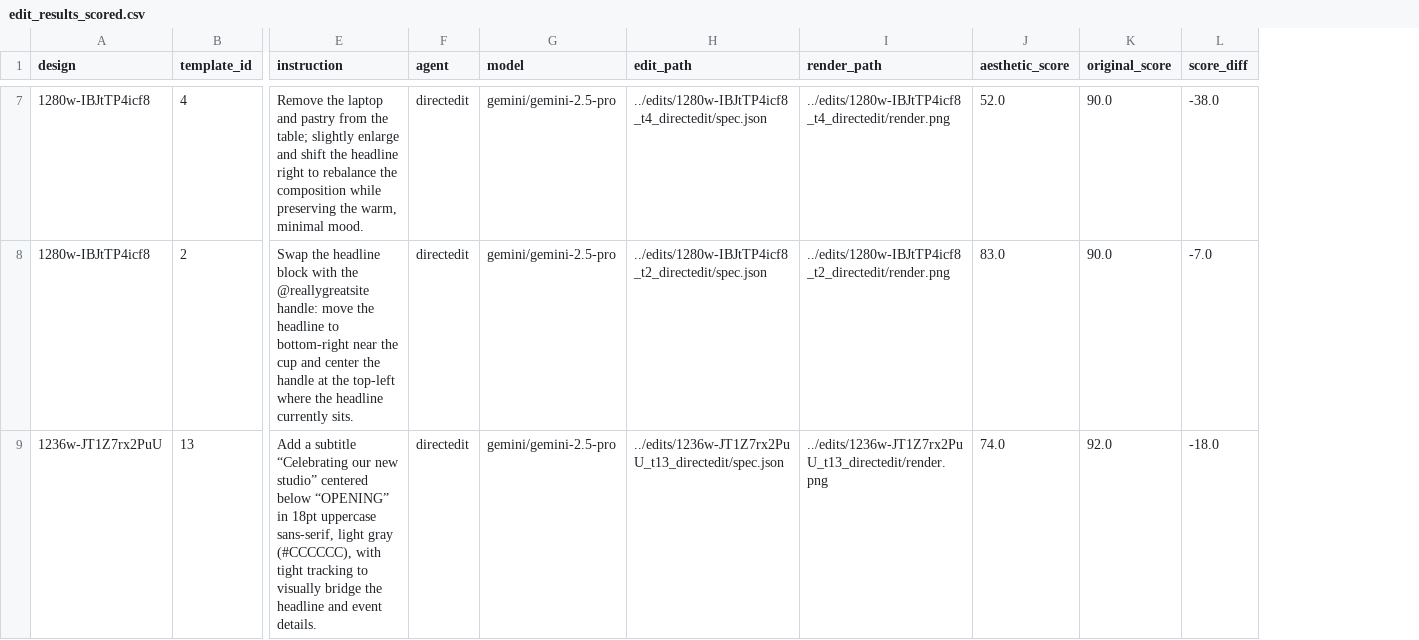
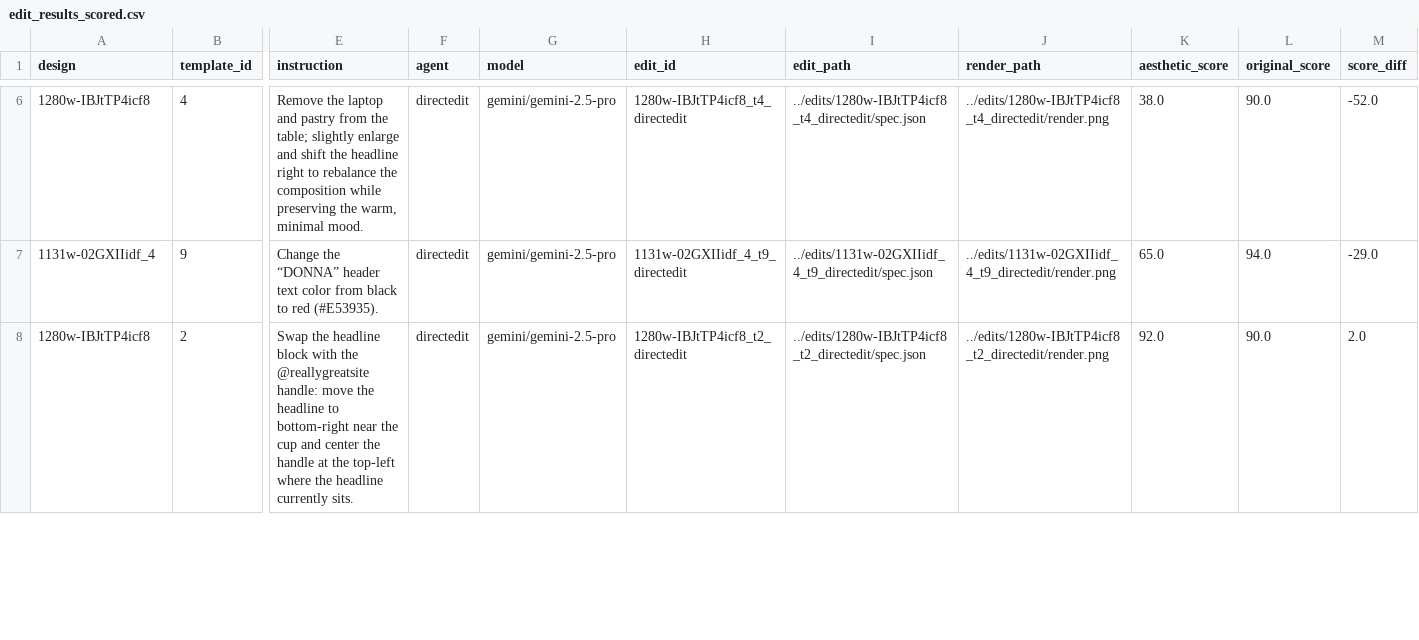
Before and after one commit to DaveFerBear/reconstruction-research, a CSV file: notebooks/edit_results_scored.csv, drawn as a sheet; only a part is shown, gaps mark what is left out; removed rows and columns are numbered as before the commit, all else as after; rows hold the shown columns only; the diff covers the shown part only; the diff names each change by its address in the sheet, - before the commit and + after, or states it on an @@ line.

```diff
--- a/notebooks/edit_results_scored.csv
+++ b/notebooks/edit_results_scored.csv
+column H (edit_id), row 6: 1280w-IBJtTP4icf8_t4_directedit; row 8: 1280w-IBJtTP4icf8_t2_directedit
-K6 (aesthetic_score): 52.0
+K6 (aesthetic_score): 38.0
-M6 (score_diff): -38.0
+M6 (score_diff): -52.0
+row 7: 1131w-02GXIIidf_4 | 9 | Change the “DONNA” header text color from black to red (#E53935). | directedit | gemini/gemini-2.5-pro | 1131w-02GXIIidf_4_t9_directedit | ../edits/1131w-02GXIIidf_4_t9_directedit/spec.json | ../edits/1131w-02GXIIidf_4_t9_directedit/render.png | 65.0 | 94.0 | -29.0
-K8 (aesthetic_score): 83.0
+K8 (aesthetic_score): 92.0
-M8 (score_diff): -7.0
+M8 (score_diff): 2.0
-row 9: 1236w-JT1Z7rx2PuU | 13 | Add a subtitle “Celebrating our new studio” centered below “OPENING” in 18pt uppercase sans-serif, light gray (#CCCCCC), with tight tracking to visually bridge the headline and event details. | directedit | gemini/gemini-2.5-pro | ../edits/1236w-JT1Z7rx2PuU_t13_directedit/spec.json | ../edits/1236w-JT1Z7rx2PuU_t13_directedit/render.png | 74.0 | 92.0 | -18.0
```
Also changed, not shown: 2 added rows, 2 removed rows and 14 edited cells elsewhere in this file, notebooks/edit_results.csv, 2 other files.
